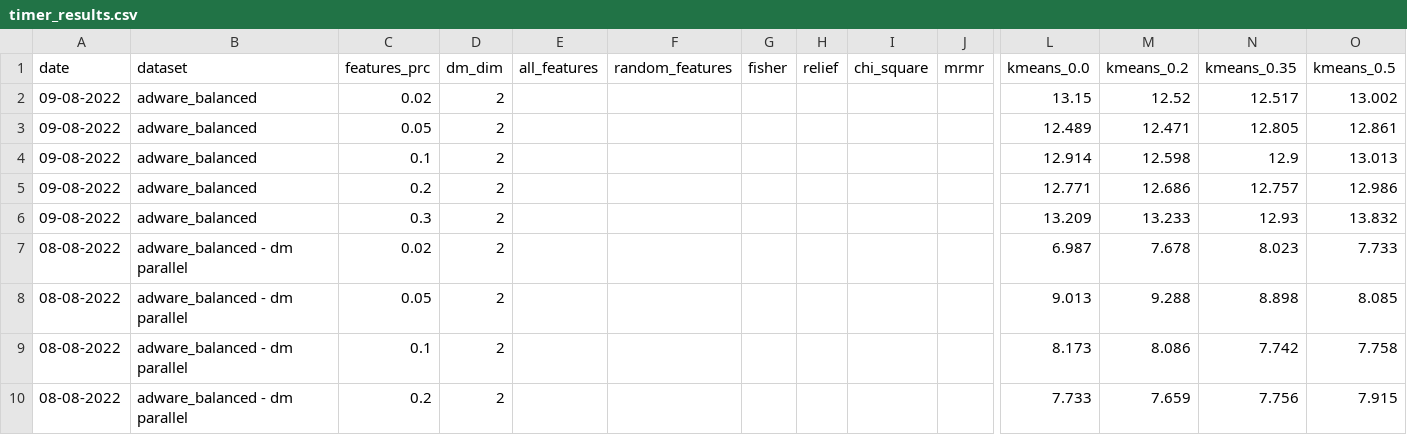
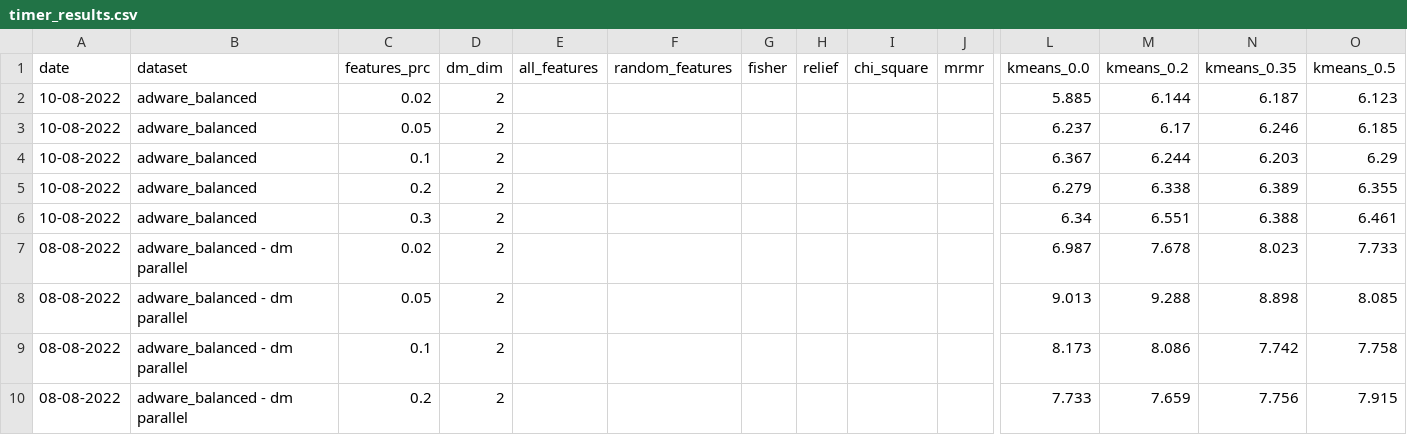
Before and after one commit to Omer-Hedvat/Thesis-TauTransformer, a CSV file: results/timer_results.csv, drawn as a sheet; only a part is shown, gaps mark what is left out; removed rows and columns are numbered as before the commit, all else as after; rows hold the shown columns only; the diff names each change by its address in the sheet, - before the commit and + after, or states it on an @@ line.

```diff
--- a/results/timer_results.csv
+++ b/results/timer_results.csv
-row 2: 09-08-2022 | adware_balanced | 0.02 | 2 |  |  |  |  |  |  | 13.15 | 12.52 | 12.517 | 13.002
-row 3: 09-08-2022 | adware_balanced | 0.05 | 2 |  |  |  |  |  |  | 12.489 | 12.471 | 12.805 | 12.861
-row 4: 09-08-2022 | adware_balanced | 0.1 | 2 |  |  |  |  |  |  | 12.914 | 12.598 | 12.9 | 13.013
-row 5: 09-08-2022 | adware_balanced | 0.2 | 2 |  |  |  |  |  |  | 12.771 | 12.686 | 12.757 | 12.986
-row 6: 09-08-2022 | adware_balanced | 0.3 | 2 |  |  |  |  |  |  | 13.209 | 13.233 | 12.93 | 13.832
+row 2: 10-08-2022 | adware_balanced | 0.02 | 2 |  |  |  |  |  |  | 5.885 | 6.144 | 6.187 | 6.123
+row 3: 10-08-2022 | adware_balanced | 0.05 | 2 |  |  |  |  |  |  | 6.237 | 6.17 | 6.246 | 6.185
+row 4: 10-08-2022 | adware_balanced | 0.1 | 2 |  |  |  |  |  |  | 6.367 | 6.244 | 6.203 | 6.29
+row 5: 10-08-2022 | adware_balanced | 0.2 | 2 |  |  |  |  |  |  | 6.279 | 6.338 | 6.389 | 6.355
+row 6: 10-08-2022 | adware_balanced | 0.3 | 2 |  |  |  |  |  |  | 6.34 | 6.551 | 6.388 | 6.461
```
Also changed, not shown: 7 other files.
